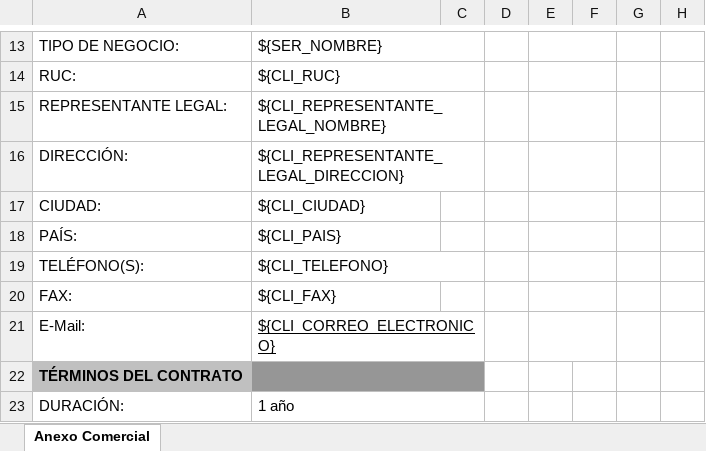
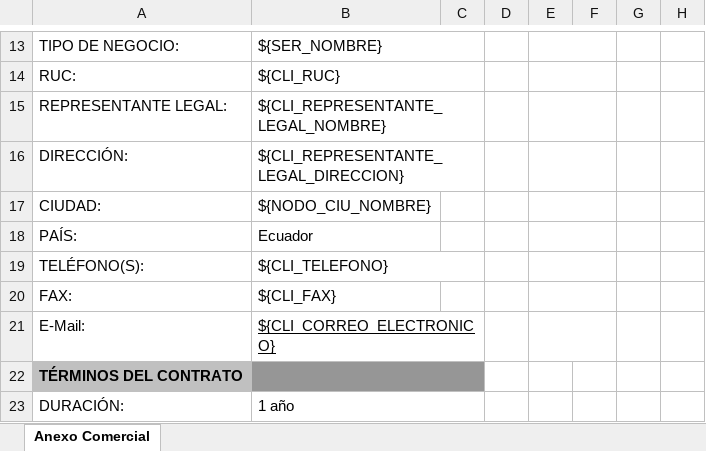
Before and after one commit to jybaro/ValueFlow, an Excel workbook: public/uploads/Anexo-2-Comercial.xlsx, sheet Anexo Comercial, drawn as a sheet; only a part is shown, gaps mark what is left out; values as stored, in another font and other column widths than the file's, no borders; the diff names each change by its address in the sheet, - before the commit and + after, or states it on an @@ line.

Commit message:
ticket 163: QUemado pais Ecuador y puesta la ciudad del nodo (extremo en datos) en la ciudad del cliente, en OS CNT, plantilla Anexo-2-comercial.xls

```diff
--- a/public/uploads/Anexo-2-Comercial.xlsx (sheet Anexo Comercial)
+++ b/public/uploads/Anexo-2-Comercial.xlsx (sheet Anexo Comercial)
-B17: ${CLI_CIUDAD}
+B17: ${NODO_CIU_NOMBRE}
-B18: ${CLI_PAIS}
+B18: Ecuador
```
